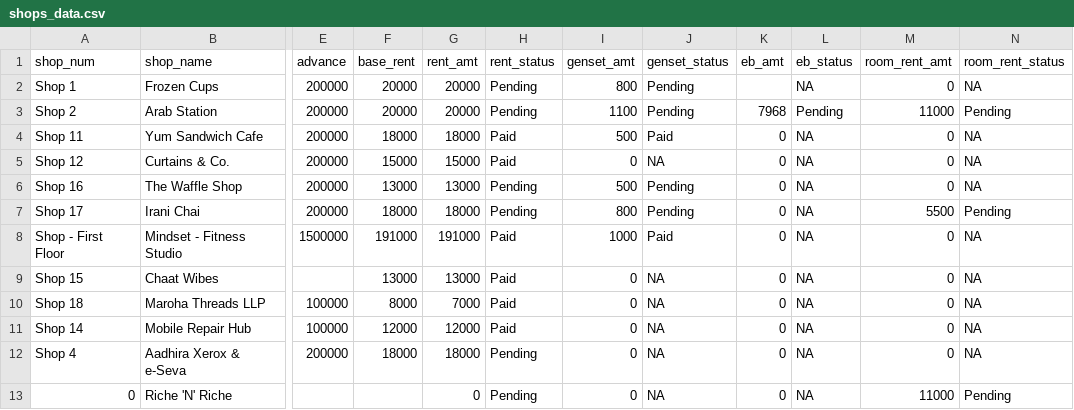
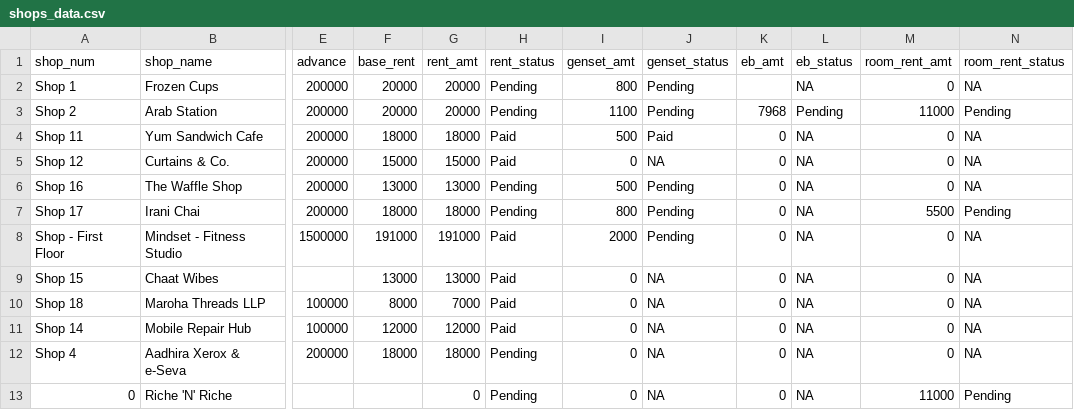
Before and after one commit to lak2048/Thalambur_FoodStreet_Payment_Dashboard, a CSV file: shops_data.csv, drawn as a sheet; only a part is shown, gaps mark what is left out; the diff names each change by its address in the sheet, - before the commit and + after, or states it on an @@ line.

Commit message:
Update shops_data.csv

```diff
--- a/shops_data.csv
+++ b/shops_data.csv
-I8 (genset_amt): 1000
+I8 (genset_amt): 2000
-J8 (genset_status): Paid
+J8 (genset_status): Pending
```
